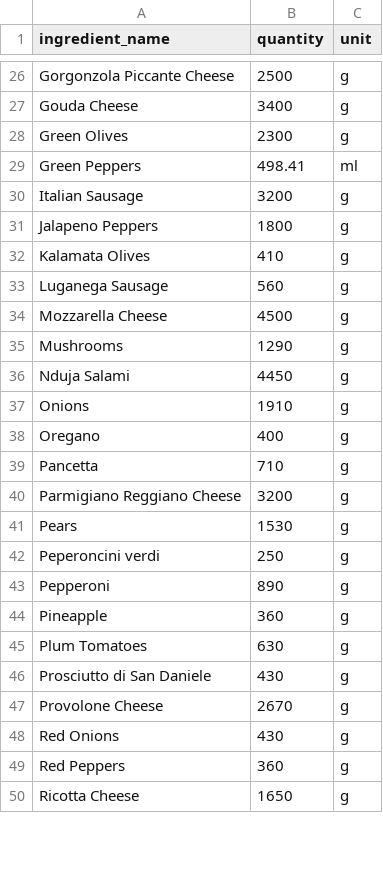
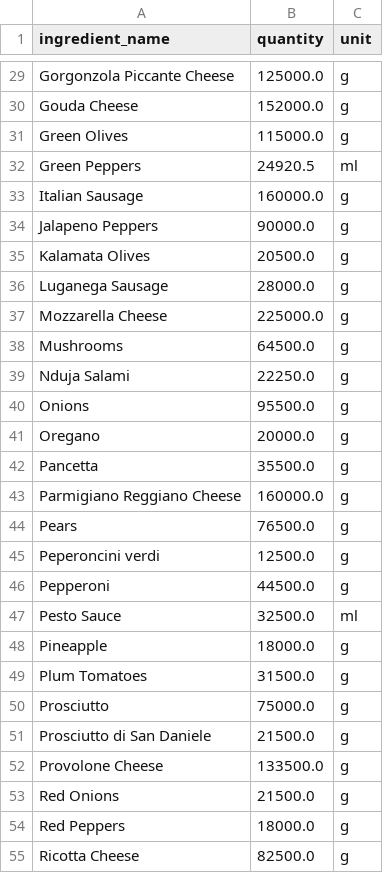
Before and after one commit to francisgunadi/aol_ai, a CSV file: Pantry.csv, drawn as a sheet; only a part is shown, gaps mark what is left out; addresses are those after the commit; the diff covers the shown part only; the diff names each change by its address in the sheet, - before the commit and + after, or states it on an @@ line.

```diff
--- a/Pantry.csv
+++ b/Pantry.csv
-B29 (quantity): 2500
+B29 (quantity): 125000.0
-B30 (quantity): 3400
+B30 (quantity): 152000.0
-B31 (quantity): 2300
+B31 (quantity): 115000.0
-B32 (quantity): 498.41
+B32 (quantity): 24920.5
-B33 (quantity): 3200
+B33 (quantity): 160000.0
-B34 (quantity): 1800
+B34 (quantity): 90000.0
-B35 (quantity): 410
+B35 (quantity): 20500.0
-B36 (quantity): 560
+B36 (quantity): 28000.0
-B37 (quantity): 4500
+B37 (quantity): 225000.0
-B38 (quantity): 1290
+B38 (quantity): 64500.0
-B39 (quantity): 4450
+B39 (quantity): 22250.0
-B40 (quantity): 1910
+B40 (quantity): 95500.0
-B41 (quantity): 400
+B41 (quantity): 20000.0
-B42 (quantity): 710
+B42 (quantity): 35500.0
-B43 (quantity): 3200
+B43 (quantity): 160000.0
-B44 (quantity): 1530
+B44 (quantity): 76500.0
-B45 (quantity): 250
+B45 (quantity): 12500.0
-B46 (quantity): 890
+B46 (quantity): 44500.0
+row 47: Pesto Sauce | 32500.0 | ml
-B48 (quantity): 360
+B48 (quantity): 18000.0
-B49 (quantity): 630
+B49 (quantity): 31500.0
+row 50: Prosciutto | 75000.0 | g
-B51 (quantity): 430
+B51 (quantity): 21500.0
-B52 (quantity): 2670
+B52 (quantity): 133500.0
-B53 (quantity): 430
+B53 (quantity): 21500.0
-B54 (quantity): 360
+B54 (quantity): 18000.0
-B55 (quantity): 1650
+B55 (quantity): 82500.0
```
Also changed, not shown: 3 added rows and 34 edited cells elsewhere in this file, Ingridients.csv, Menu.csv, 1 other file.
